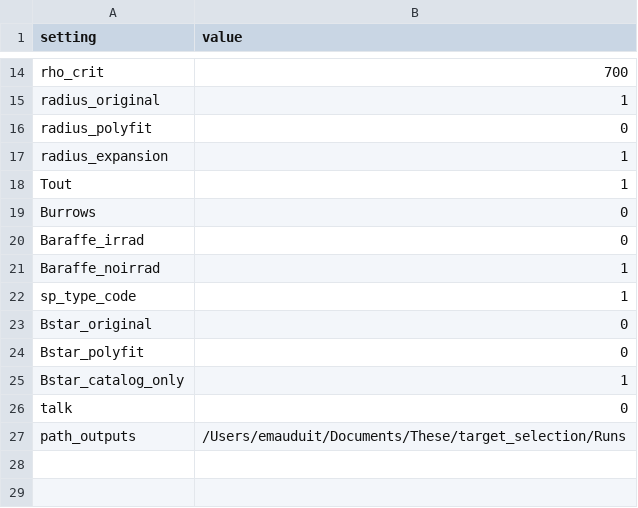
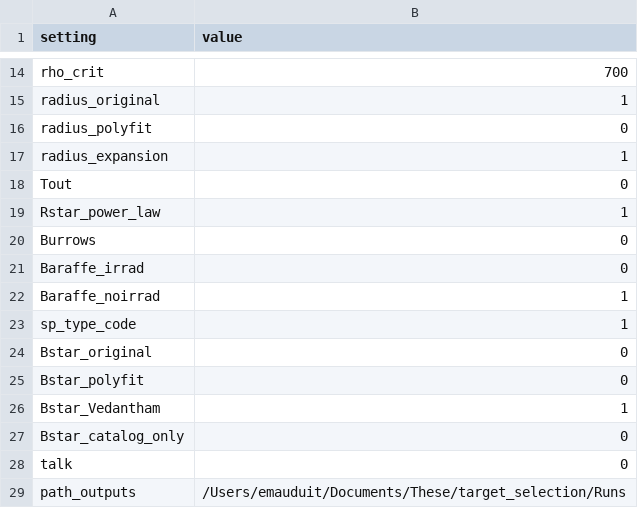
Before and after one commit to EmilieMauduit/PALANTIR, a CSV file: src/palantir/scripts/input_files/run_parameters.csv, drawn as a sheet; only a part is shown, gaps mark what is left out.

```diff
--- a/src/palantir/scripts/input_files/run_parameters.csv
+++ b/src/palantir/scripts/input_files/run_parameters.csv
@@ -17,3 +17,4 @@ radius_polyfit;0
 radius_expansion;1
-Tout;1
+Tout;0
+Rstar_power_law;1
 Burrows;0
@@ -24,3 +25,4 @@ Bstar_original;0
 Bstar_polyfit;0
-Bstar_catalog_only;1
+Bstar_Vedantham;1
+Bstar_catalog_only;0
 talk;0
```
Also changed, not shown: src/palantir/scripts/input_files/Bstar_catalog.csv, 7 other files.
